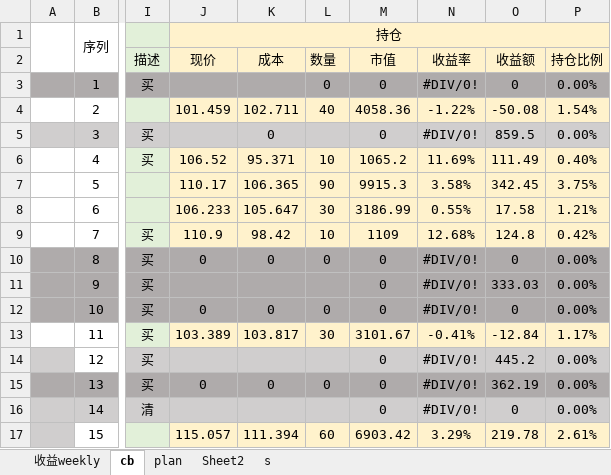
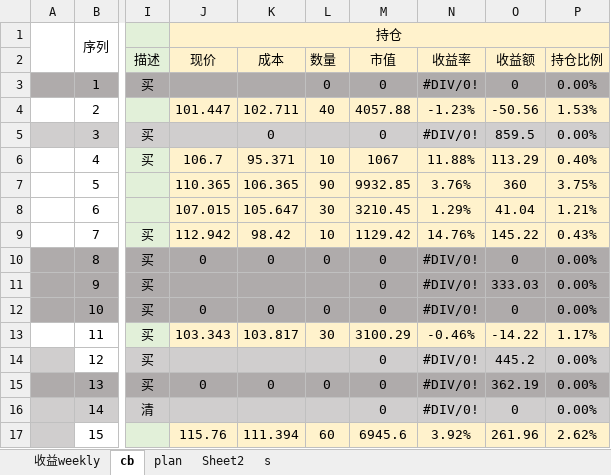
Before and after one commit to CBEB/CB, an Excel workbook: 2022/CB-M-week-lowPrice.xlsx, sheet cb, drawn as a sheet; only a part is shown, gaps mark what is left out; values as stored, in another font and other column widths than the file's, no borders; conditional formats not drawn; the diff covers the shown part only; the diff names each change by its address in the sheet, - before the commit and + after, or states it on an @@ line.

```diff
--- a/2022/CB-M-week-lowPrice.xlsx (sheet cb)
+++ b/2022/CB-M-week-lowPrice.xlsx (sheet cb)
-J4 (现价): 101.459
+J4 (现价): 101.447
-M4 (市值): 4058.36
+M4 (市值): 4057.88
-N4 (收益率): -1.22%
+N4 (收益率): -1.23%
-O4 (收益额): -50.08
+O4 (收益额): -50.56
-P4 (持仓比例): 1.54%
+P4 (持仓比例): 1.53%
-J6 (现价): 106.52
+J6 (现价): 106.7
-M6 (市值): 1065.2
+M6 (市值): 1067
-N6 (收益率): 11.69%
+N6 (收益率): 11.88%
-O6 (收益额): 111.49
+O6 (收益额): 113.29
-J7 (现价): 110.17
+J7 (现价): 110.365
-M7 (市值): 9915.3
+M7 (市值): 9932.85
-N7 (收益率): 3.58%
+N7 (收益率): 3.76%
-O7 (收益额): 342.45
+O7 (收益额): 360
-J8 (现价): 106.233
+J8 (现价): 107.015
-M8 (市值): 3186.99
+M8 (市值): 3210.45
-N8 (收益率): 0.55%
+N8 (收益率): 1.29%
-O8 (收益额): 17.58
+O8 (收益额): 41.04
-J9 (现价): 110.9
+J9 (现价): 112.942
-M9 (市值): 1109
+M9 (市值): 1129.42
-N9 (收益率): 12.68%
+N9 (收益率): 14.76%
-O9 (收益额): 124.8
+O9 (收益额): 145.22
-P9 (持仓比例): 0.42%
+P9 (持仓比例): 0.43%
-J13 (现价): 103.389
+J13 (现价): 103.343
-M13 (市值): 3101.67
+M13 (市值): 3100.29
-N13 (收益率): -0.41%
+N13 (收益率): -0.46%
-O13 (收益额): -12.84
+O13 (收益额): -14.22
-J17 (现价): 115.057
+J17 (现价): 115.76
-M17 (市值): 6903.42
+M17 (市值): 6945.6
-N17 (收益率): 3.29%
+N17 (收益率): 3.92%
-O17 (收益额): 219.78
+O17 (收益额): 261.96
-P17 (持仓比例): 2.61%
+P17 (持仓比例): 2.62%
```
Also changed, not shown: 355 edited cells elsewhere in this sheet, FUND.xlsx, 5 other files.
